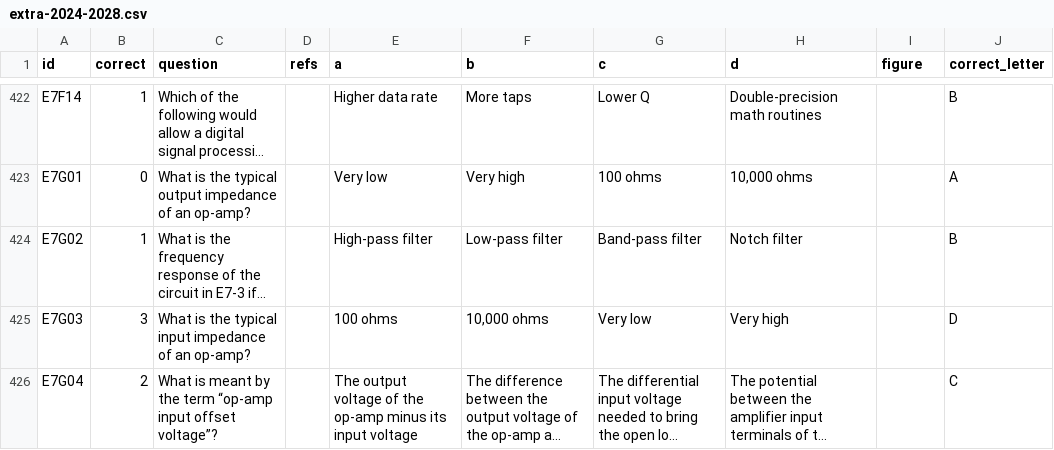
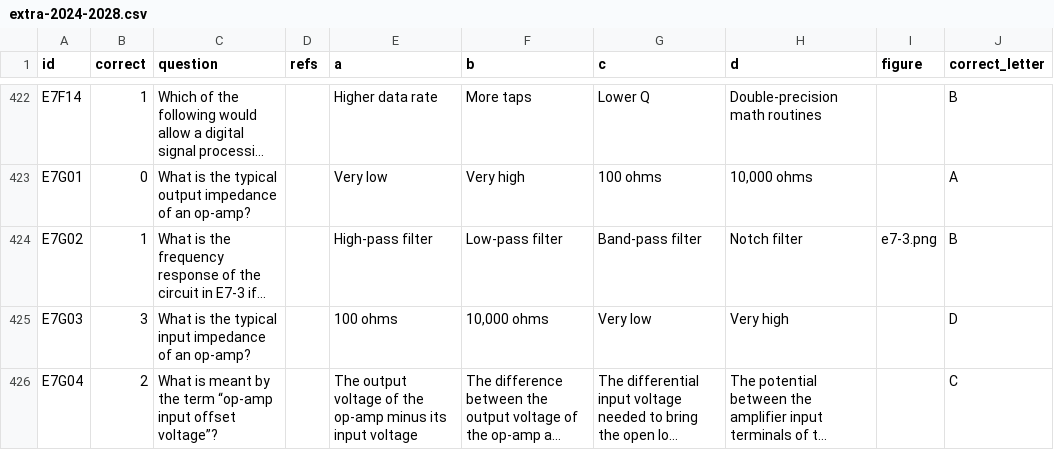
Before and after one commit to russolsen/ham_radio_question_pool, a CSV file: extra-2024-2028/extra-2024-2028.csv, drawn as a sheet; only a part is shown, gaps mark what is left out; long unchanged cells end in …; the diff names each change by its address in the sheet, - before the commit and + after, or states it on an @@ line.

Commit message:
Fix missing figure in question E7G02

```diff
--- a/extra-2024-2028/extra-2024-2028.csv
+++ b/extra-2024-2028/extra-2024-2028.csv
-I424 (figure): (empty)
+I424 (figure): e7-3.png
```
Also changed, not shown: 2 other files.
